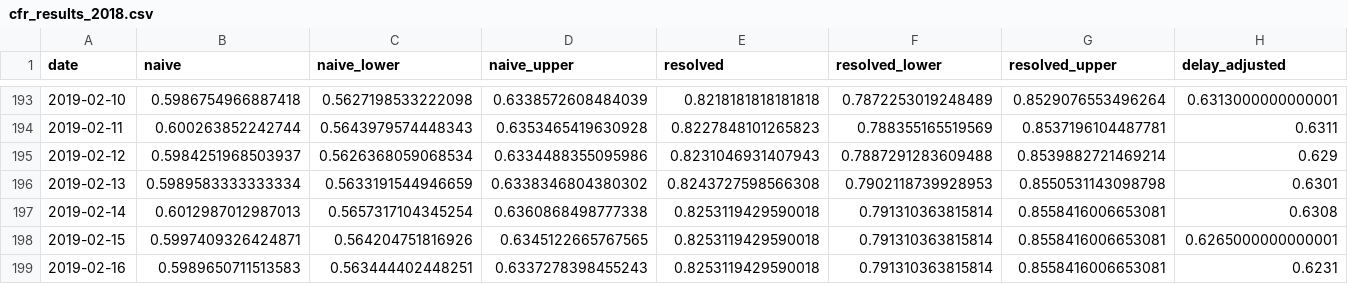
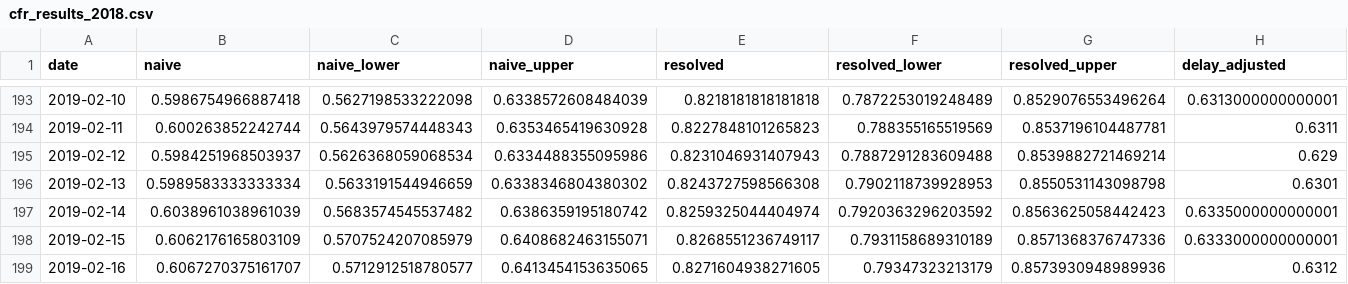
Before and after one commit to sdennett20/Historical-CFR-Estimation, a CSV file: Results/cfr_results_2018.csv, drawn as a sheet; only a part is shown, gaps mark what is left out; the diff covers the shown part only; the diff names each change by its address in the sheet, - before the commit and + after, or states it on an @@ line.

```diff
--- a/Results/cfr_results_2018.csv
+++ b/Results/cfr_results_2018.csv
-B197 (naive): 0.6012987012987013
+B197 (naive): 0.6038961038961039
-C197 (naive_lower): 0.5657317104345254
+C197 (naive_lower): 0.5683574545537482
-D197 (naive_upper): 0.6360868498777338
+D197 (naive_upper): 0.6386359195180742
-E197 (resolved): 0.8253119429590018
+E197 (resolved): 0.8259325044404974
-F197 (resolved_lower): 0.791310363815814
+F197 (resolved_lower): 0.7920363296203592
-G197 (resolved_upper): 0.8558416006653081
+G197 (resolved_upper): 0.8563625058442423
-H197 (delay_adjusted): 0.6308
+H197 (delay_adjusted): 0.6335000000000001
-B198 (naive): 0.5997409326424871
+B198 (naive): 0.6062176165803109
-C198 (naive_lower): 0.564204751816926
+C198 (naive_lower): 0.5707524207085979
-D198 (naive_upper): 0.6345122665767565
+D198 (naive_upper): 0.6408682463155071
-E198 (resolved): 0.8253119429590018
+E198 (resolved): 0.8268551236749117
-F198 (resolved_lower): 0.791310363815814
+F198 (resolved_lower): 0.7931158689310189
-G198 (resolved_upper): 0.8558416006653081
+G198 (resolved_upper): 0.8571368376747336
-H198 (delay_adjusted): 0.6265000000000001
+H198 (delay_adjusted): 0.6333000000000001
-B199 (naive): 0.5989650711513583
+B199 (naive): 0.6067270375161707
-C199 (naive_lower): 0.563444402448251
+C199 (naive_lower): 0.5712912518780577
-D199 (naive_upper): 0.6337278398455243
+D199 (naive_upper): 0.6413454153635065
-E199 (resolved): 0.8253119429590018
+E199 (resolved): 0.8271604938271605
-F199 (resolved_lower): 0.791310363815814
+F199 (resolved_lower): 0.79347323213179
-G199 (resolved_upper): 0.8558416006653081
+G199 (resolved_upper): 0.8573930948989936
-H199 (delay_adjusted): 0.6231
+H199 (delay_adjusted): 0.6312
```
Also changed, not shown: 72 edited cells elsewhere in this file, Results/cfr_results_2026.csv, Results/cfr_results_guinea_2021.csv, 5 other files.
